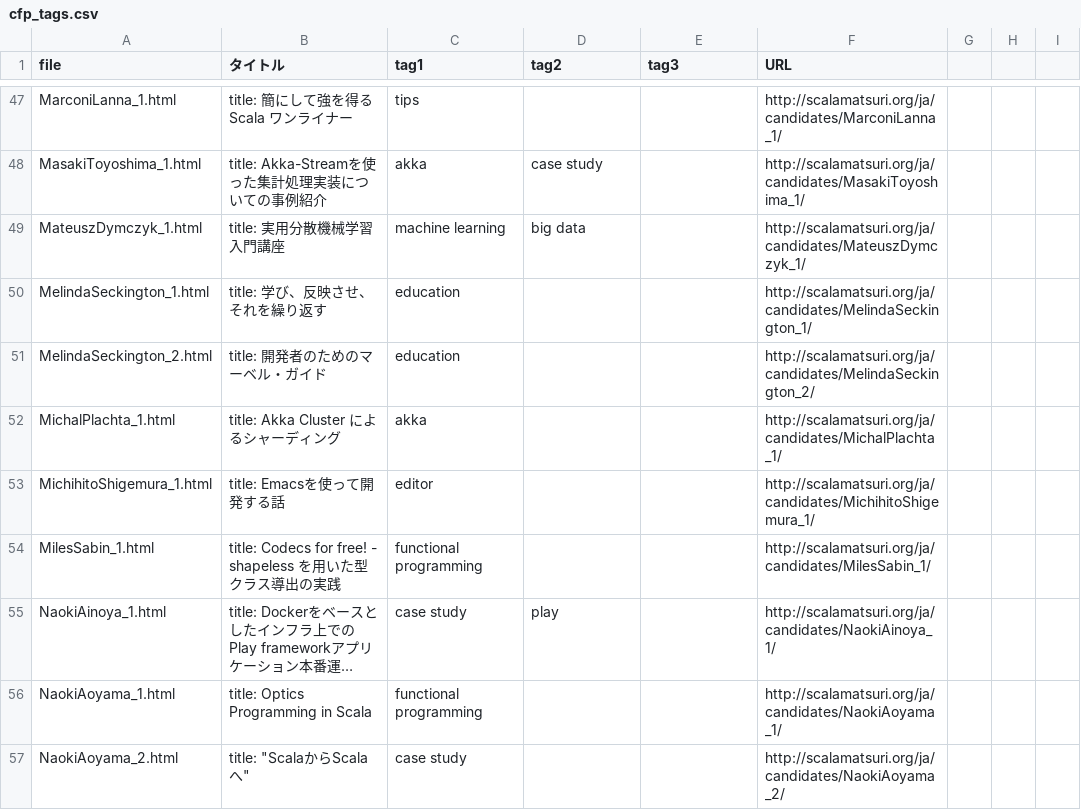
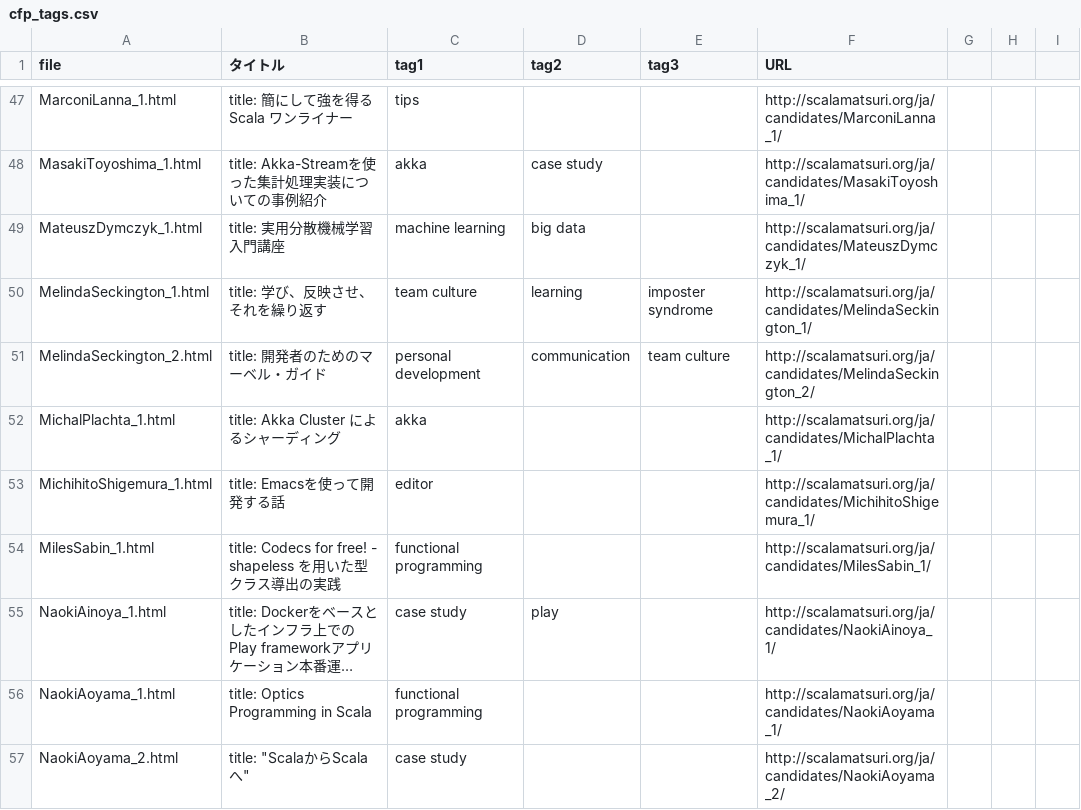
Before and after one commit to scalajp/2016.scalamatsuri.org, a CSV file: _data/cfp_tags.csv, drawn as a sheet; only a part is shown, gaps mark what is left out; long unchanged cells end in ….

Commit message:
Fixes scalajp/2015#549. Add requested tags

```diff
--- a/_data/cfp_tags.csv
+++ b/_data/cfp_tags.csv
@@ -49,4 +49,4 @@ MasakiToyoshima_1.html,title: Akka-Streamを使った集計処理実装につい
 MateuszDymczyk_1.html,title: 実用分散機械学習入門講座,machine learning,big data,,http://scalamatsuri.org/ja/candidates/MateuszDymczyk_1/,,,
-MelindaSeckington_1.html,title: 学び、反映させ、それを繰り返す,education,,,http://scalamatsuri.org/ja/candidates/MelindaSeckington_1/,,,
-MelindaSeckington_2.html,title: 開発者のためのマーベル・ガイド,education,,,http://scalamatsuri.org/ja/candidates/MelindaSeckington_2/,,,
+MelindaSeckington_1.html,title: 学び、反映させ、それを繰り返す,team culture,learning,imposter syndrome,http://scalamatsuri.org/ja/candidates/MelindaSeckington_1/,,,
+MelindaSeckington_2.html,title: 開発者のためのマーベル・ガイド,personal development,communication,team culture,http://scalamatsuri.org/ja/candidates/MelindaSeckington_2/,,,
 MichalPlachta_1.html,title: Akka Cluster によるシャーディング,akka,,,http://scalamatsuri.org/ja/candidates/MichalPlachta_1/,,,
```
